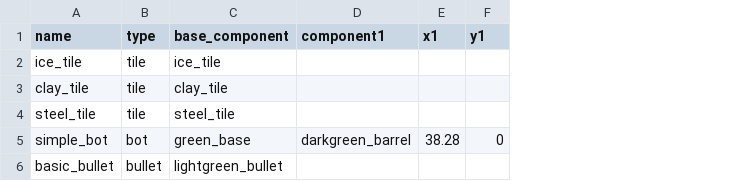
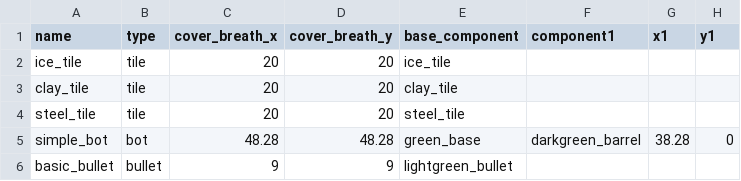
Before and after one commit to mengchun0120/bot, a CSV file: res/lib/game_obj_template_lib.csv, drawn as a sheet; only a part is shown; the diff names each change by its address in the sheet, - before the commit and + after, or states it on an @@ line.

Commit message:
GameMap

```diff
--- a/res/lib/game_obj_template_lib.csv
+++ b/res/lib/game_obj_template_lib.csv
+column C (cover_breath_x), rows 2-6: 20 | 20 | 20 | 48.28 | 9
+column D (cover_breath_y), rows 2-6: 20 | 20 | 20 | 48.28 | 9
```
Also changed, not shown: res/lib/component_template_lib.csv, 40 other files.
